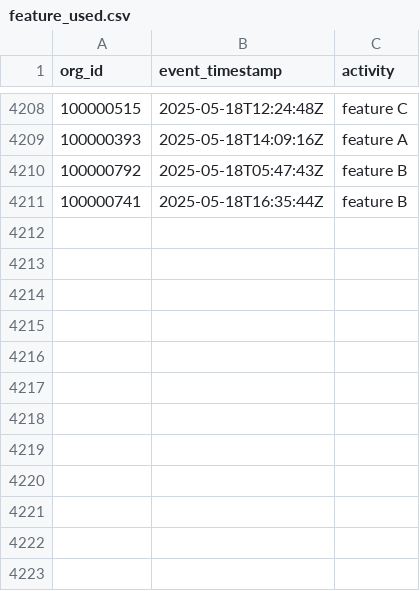
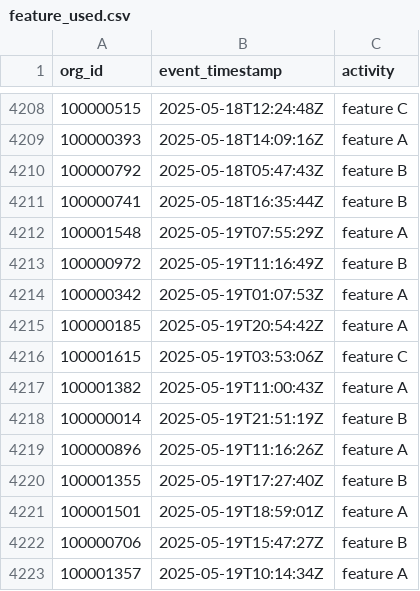
Before and after one commit to datafold/demo, a CSV file: datagen/feature_used.csv, drawn as a sheet; only a part is shown, gaps mark what is left out; the diff names each change by its address in the sheet, - before the commit and + after, or states it on an @@ line.

Commit message:
New data obtained on Tue May 20 00:22:45 UTC 2025

```diff
--- a/datagen/feature_used.csv
+++ b/datagen/feature_used.csv
+row 4212: 100001548 | 2025-05-19T07:55:29Z | feature A
+row 4213: 100000972 | 2025-05-19T11:16:49Z | feature B
+row 4214: 100000342 | 2025-05-19T01:07:53Z | feature A
+row 4215: 100000185 | 2025-05-19T20:54:42Z | feature A
+row 4216: 100001615 | 2025-05-19T03:53:06Z | feature C
+row 4217: 100001382 | 2025-05-19T11:00:43Z | feature A
+row 4218: 100000014 | 2025-05-19T21:51:19Z | feature B
+row 4219: 100000896 | 2025-05-19T11:16:26Z | feature A
+row 4220: 100001355 | 2025-05-19T17:27:40Z | feature B
+row 4221: 100001501 | 2025-05-19T18:59:01Z | feature A
+row 4222: 100000706 | 2025-05-19T15:47:27Z | feature B
+row 4223: 100001357 | 2025-05-19T10:14:34Z | feature A
```
Also changed, not shown: datagen/feature_used_broken.csv, datagen/signed_in.csv, 12 other files.
